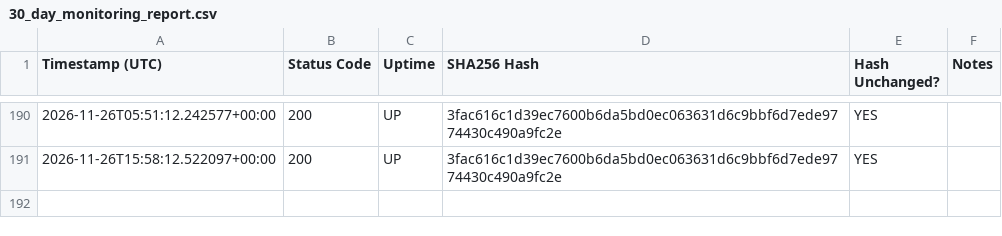
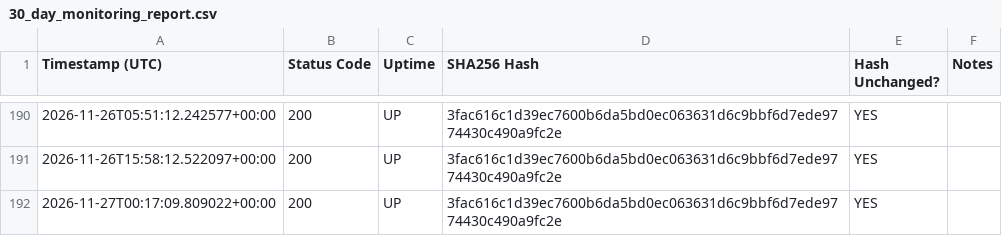
Before and after one commit to onbreak/split, a CSV file: 30_day_monitoring_report.csv, drawn as a sheet; only a part is shown, gaps mark what is left out; the diff names each change by its address in the sheet, - before the commit and + after, or states it on an @@ line.

```diff
--- a/30_day_monitoring_report.csv
+++ b/30_day_monitoring_report.csv
+row 192: 2026-11-27T00:17:09.809022+00:00 | 200 | UP | 3fac616c1d39ec7600b6da5bd0ec063631d6c9bbf6d7ede9774430c490a9fc2e | YES
```
